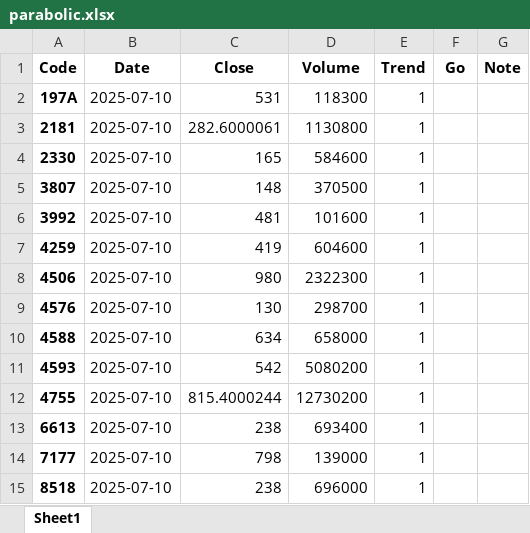
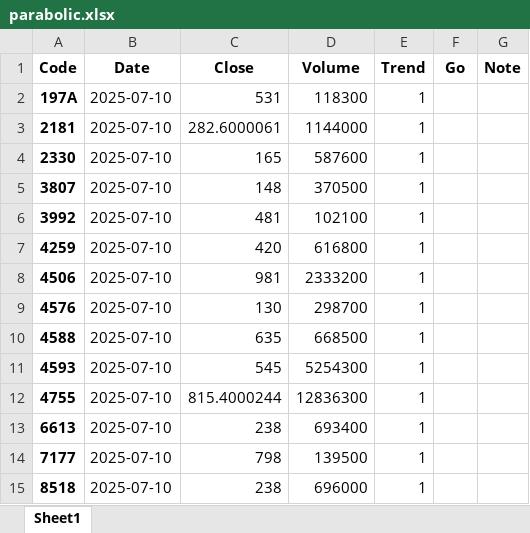
Before and after one commit to bitwalk123/stock, an Excel workbook: parabolic/2025/07/10/parabolic.xlsx, sheet Sheet1, drawn as a sheet; values as stored, in another font and other column widths than the file's, no borders; the diff names each change by its address in the sheet, - before the commit and + after, or states it on an @@ line.

Commit message:
update

```diff
--- a/parabolic/2025/07/10/parabolic.xlsx (sheet Sheet1)
+++ b/parabolic/2025/07/10/parabolic.xlsx (sheet Sheet1)
-D3 (Volume): 1130800
+D3 (Volume): 1144000
-D4 (Volume): 584600
+D4 (Volume): 587600
-D6 (Volume): 101600
+D6 (Volume): 102100
-C7 (Close): 419
+C7 (Close): 420
-D7 (Volume): 604600
+D7 (Volume): 616800
-C8 (Close): 980
+C8 (Close): 981
-D8 (Volume): 2322300
+D8 (Volume): 2333200
-C10 (Close): 634
+C10 (Close): 635
-D10 (Volume): 658000
+D10 (Volume): 668500
-C11 (Close): 542
+C11 (Close): 545
-D11 (Volume): 5080200
+D11 (Volume): 5254300
-D12 (Volume): 12730200
+D12 (Volume): 12836300
-D14 (Volume): 139000
+D14 (Volume): 139500
```
